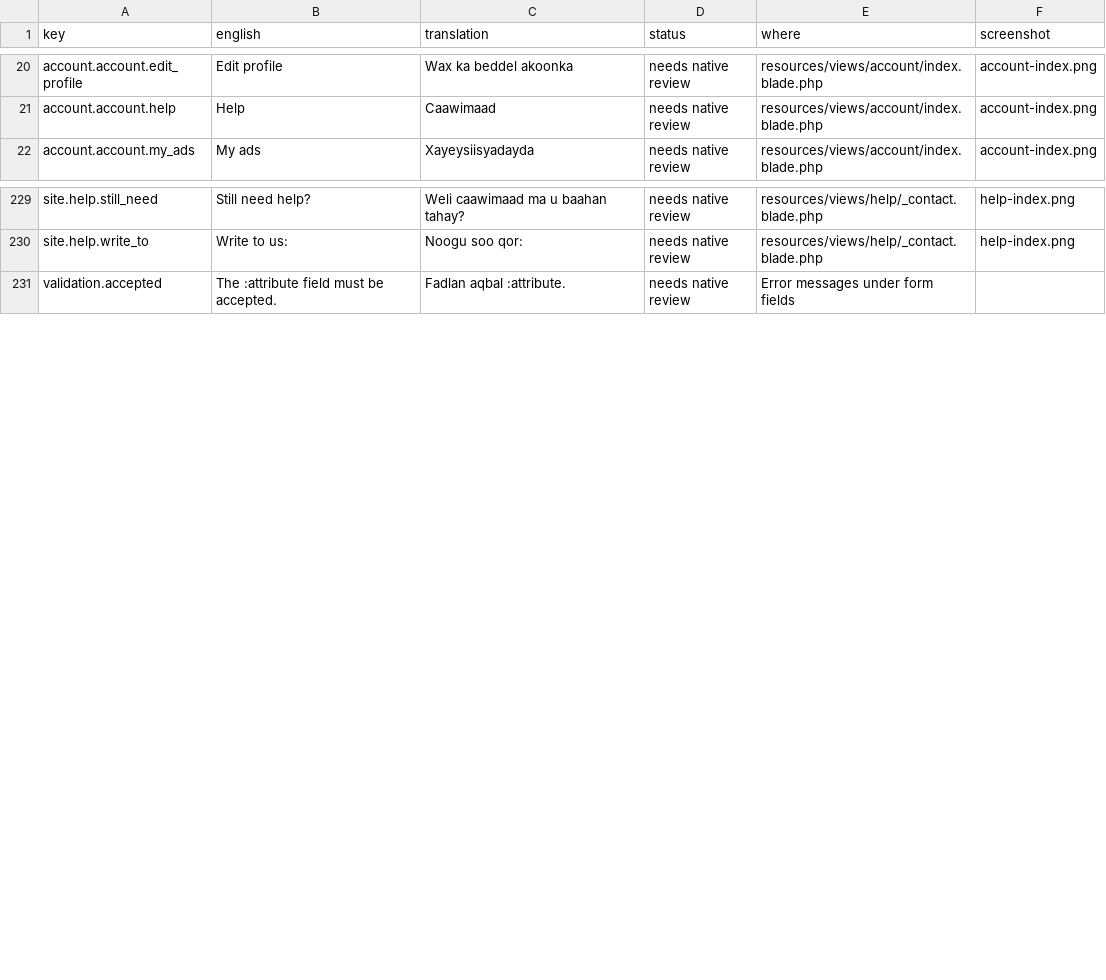
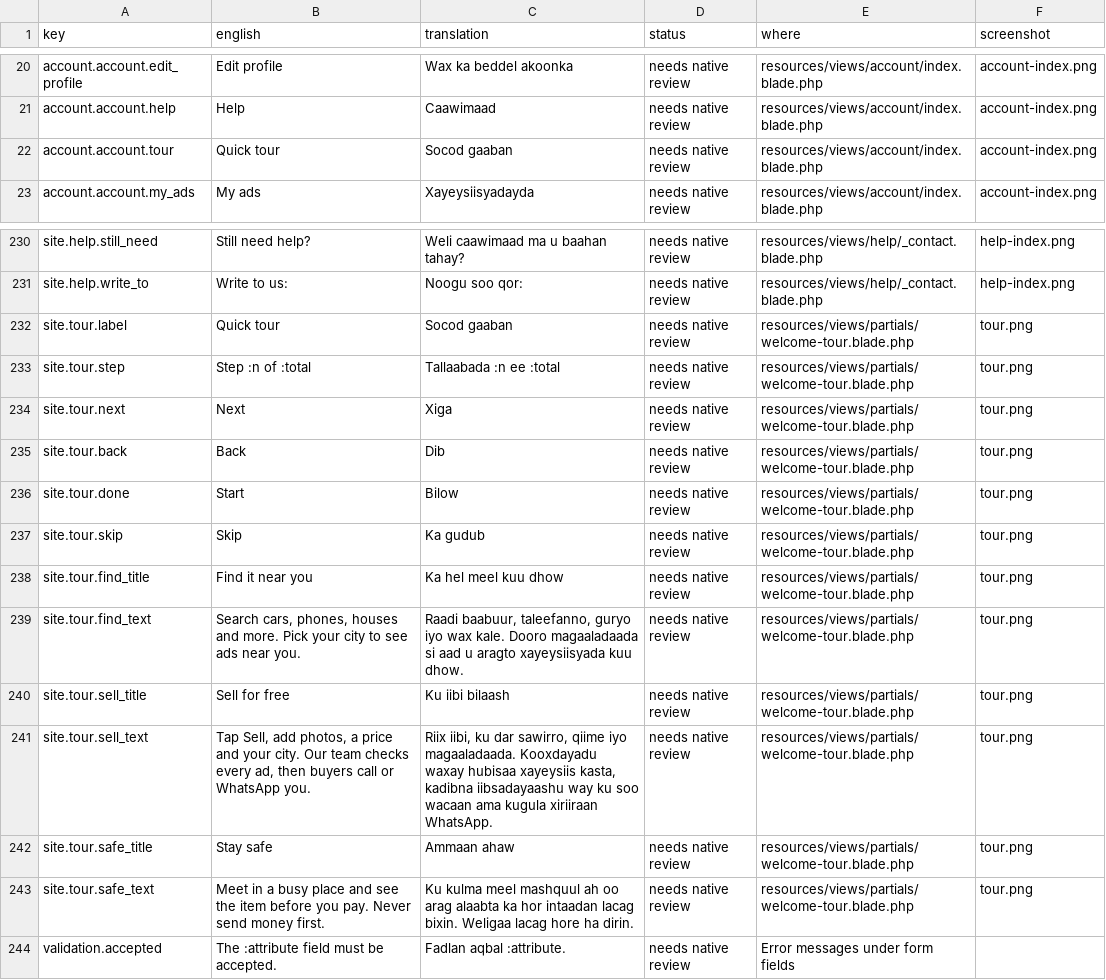
Before and after one commit to kulmiss/iibsom, a CSV file: docs/somali-review/somali-texts.csv, drawn as a sheet; only a part is shown, gaps mark what is left out; the diff names each change by its address in the sheet, - before the commit and + after, or states it on an @@ line.

```diff
--- a/docs/somali-review/somali-texts.csv
+++ b/docs/somali-review/somali-texts.csv
+row 22: account.account.tour | Quick tour | Socod gaaban | needs native review | resources/views/account/index.blade.php | account-index.png
+row 232: site.tour.label | Quick tour | Socod gaaban | needs native review | resources/views/partials/welcome-tour.blade.php | tour.png
+row 233: site.tour.step | Step :n of :total | Tallaabada :n ee :total | needs native review | resources/views/partials/welcome-tour.blade.php | tour.png
+row 234: site.tour.next | Next | Xiga | needs native review | resources/views/partials/welcome-tour.blade.php | tour.png
+row 235: site.tour.back | Back | Dib | needs native review | resources/views/partials/welcome-tour.blade.php | tour.png
+row 236: site.tour.done | Start | Bilow | needs native review | resources/views/partials/welcome-tour.blade.php | tour.png
+row 237: site.tour.skip | Skip | Ka gudub | needs native review | resources/views/partials/welcome-tour.blade.php | tour.png
+row 238: site.tour.find_title | Find it near you | Ka hel meel kuu dhow | needs native review | resources/views/partials/welcome-tour.blade.php | tour.png
+row 239: site.tour.find_text | Search cars, phones, houses and more. Pick your city to see ads near you. | Raadi baabuur, taleefanno, guryo iyo wax kale. Dooro magaaladaada si aad u aragto xayeysiisyada kuu dhow. | needs native review | resources/views/partials/welcome-tour.blade.php | tour.png
+row 240: site.tour.sell_title | Sell for free | Ku iibi bilaash | needs native review | resources/views/partials/welcome-tour.blade.php | tour.png
+row 241: site.tour.sell_text | Tap Sell, add photos, a price and your city. Our team checks every ad, then buyers call or WhatsApp you. | Riix iibi, ku dar sawirro, qiime iyo magaaladaada. Kooxdayadu waxay hubisaa xayeysiis kasta, kadibna iibsadayaashu way ku soo wacaan ama kugula xiriiraan WhatsApp. | needs native review | resources/views/partials/welcome-tour.blade.php | tour.png
+row 242: site.tour.safe_title | Stay safe | Ammaan ahaw | needs native review | resources/views/partials/welcome-tour.blade.php | tour.png
+row 243: site.tour.safe_text | Meet in a busy place and see the item before you pay. Never send money first. | Ku kulma meel mashquul ah oo arag alaabta ka hor intaadan lacag bixin. Weligaa lacag hore ha dirin. | needs native review | resources/views/partials/welcome-tour.blade.php | tour.png
```
Also changed, not shown: 22 other files.
